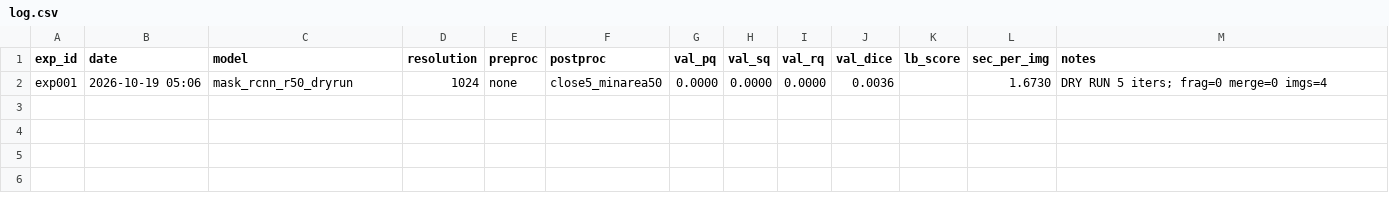
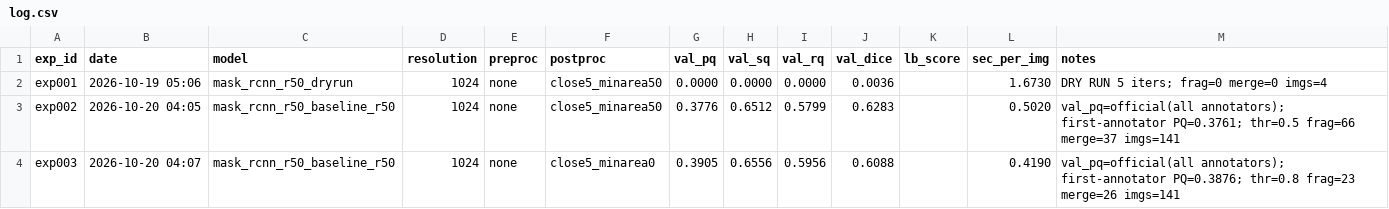
Before and after one commit to amiruliman592/Kaggle-Competition-, a CSV file: experiments/log.csv, drawn as a sheet; the diff names each change by its address in the sheet, - before the commit and + after, or states it on an @@ line.

```diff
--- a/experiments/log.csv
+++ b/experiments/log.csv
+row 3: exp002 | 2026-10-20 04:05 | mask_rcnn_r50_baseline_r50 | 1024 | none | close5_minarea50 | 0.3776 | 0.6512 | 0.5799 | 0.6283 |  | 0.5020 | val_pq=official(all annotators); first-annotator PQ=0.3761; thr=0.5 frag=66 merge=37 imgs=141
+row 4: exp003 | 2026-10-20 04:07 | mask_rcnn_r50_baseline_r50 | 1024 | none | close5_minarea0 | 0.3905 | 0.6556 | 0.5956 | 0.6088 |  | 0.4190 | val_pq=official(all annotators); first-annotator PQ=0.3876; thr=0.8 frag=23 merge=26 imgs=141
```
Also changed, not shown: 11 other files.
